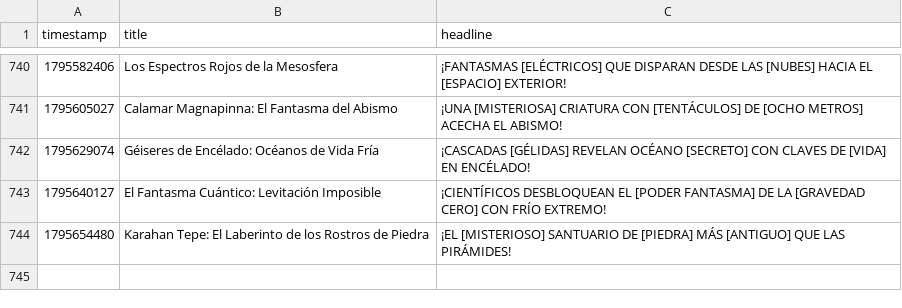
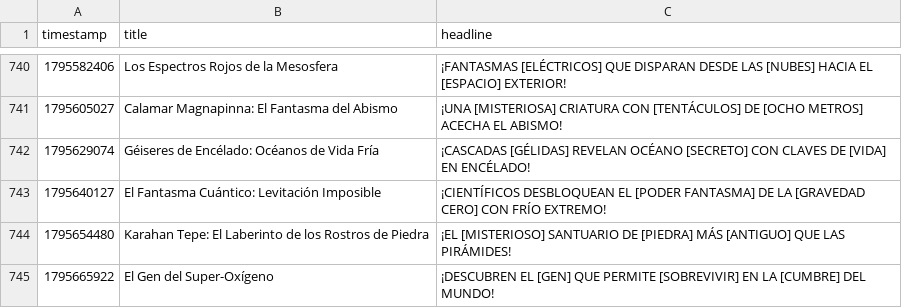
Before and after one commit to danielbenavides2001-blip/AI-Content-Automation-Engine, a CSV file: flows/curiosity_image_generator/curiosity_history.csv, drawn as a sheet; only a part is shown, gaps mark what is left out; the diff names each change by its address in the sheet, - before the commit and + after, or states it on an @@ line.

```diff
--- a/flows/curiosity_image_generator/curiosity_history.csv
+++ b/flows/curiosity_image_generator/curiosity_history.csv
+row 745: 1795665922 | El Gen del Super-Oxígeno | ¡DESCUBREN EL [GEN] QUE PERMITE [SOBREVIVIR] EN LA [CUMBRE] DEL MUNDO!
```
